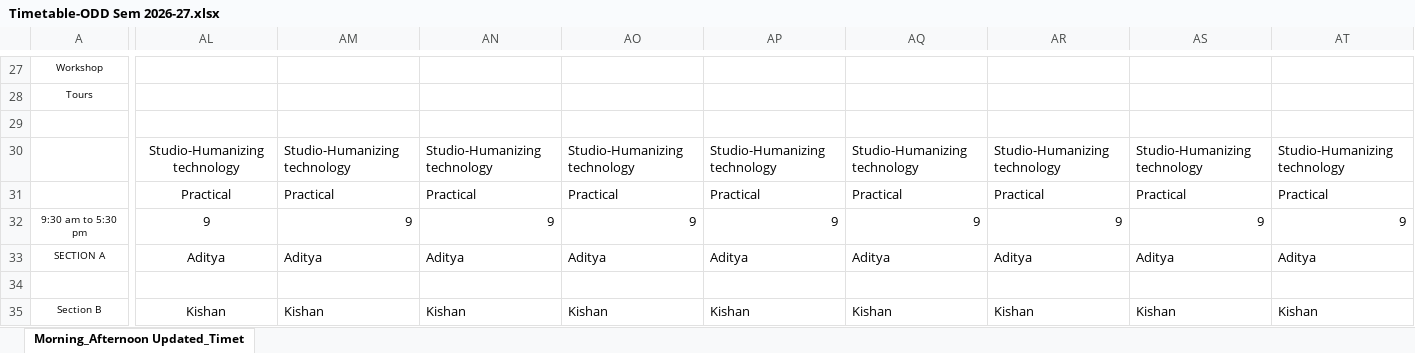
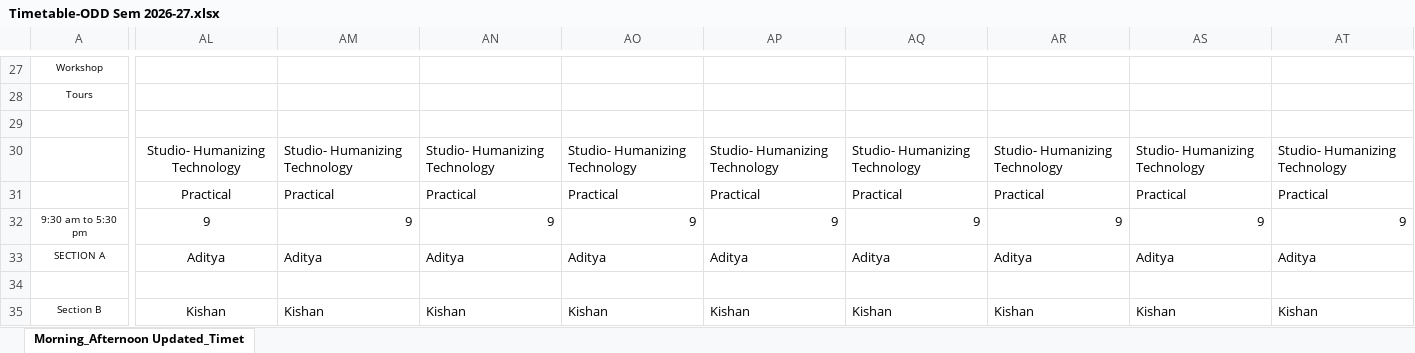
Before and after one commit to shoebbhaikhan/timetablereader, an Excel workbook: Timetable-ODD Sem 2026-27.xlsx, sheet Morning_Afternoon Updated_Timet, drawn as a sheet; only a part is shown, gaps mark what is left out; values as stored, in another font and other column widths than the file's, no borders; the diff covers the shown part only; the diff names each change by its address in the sheet, - before the commit and + after, or states it on an @@ line.

Commit message:
Add files via upload
updated subject name Studio- Humanizing Technology

```diff
--- a/Timetable-ODD Sem 2026-27.xlsx (sheet Morning_Afternoon Updated_Timet)
+++ b/Timetable-ODD Sem 2026-27.xlsx (sheet Morning_Afternoon Updated_Timet)
-AL30: Studio-Humanizing technology
+AL30: Studio- Humanizing Technology
-AM30: Studio-Humanizing technology
+AM30: Studio- Humanizing Technology
-AN30: Studio-Humanizing technology
+AN30: Studio- Humanizing Technology
-AO30: Studio-Humanizing technology
+AO30: Studio- Humanizing Technology
-AP30: Studio-Humanizing technology
+AP30: Studio- Humanizing Technology
-AQ30: Studio-Humanizing technology
+AQ30: Studio- Humanizing Technology
-AR30: Studio-Humanizing technology
+AR30: Studio- Humanizing Technology
-AS30: Studio-Humanizing technology
+AS30: Studio- Humanizing Technology
-AT30: Studio-Humanizing technology
+AT30: Studio- Humanizing Technology
```
Also changed, not shown: 11 edited cells elsewhere in this sheet.
